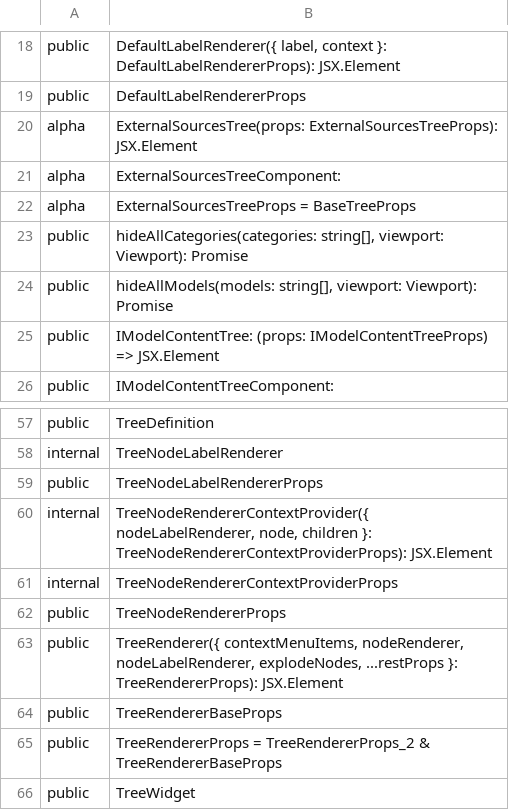
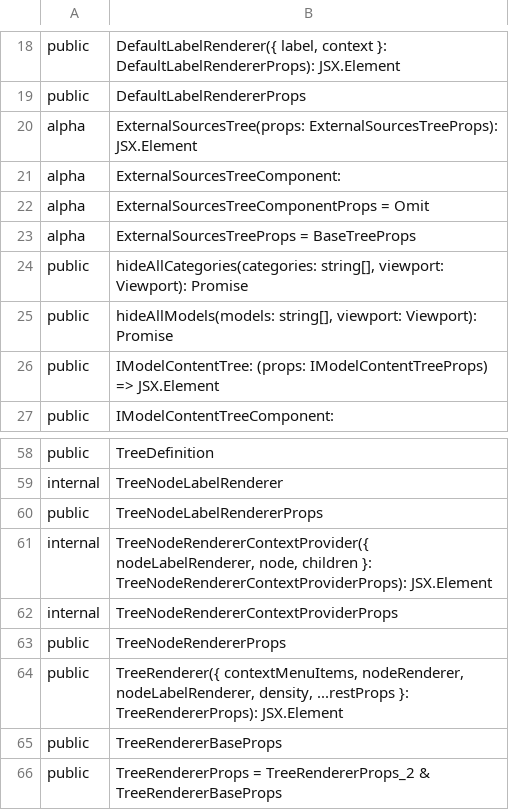
Before and after one commit to iTwin/viewer-components-react, a CSV file: common/api/summary/tree-widget-react.exports.csv, drawn as a sheet; only a part is shown, gaps mark what is left out; the shorter side is filled out with more unchanged rows.

Commit message:
Rename `explodeNodes` -> `density`

```diff
--- a/common/api/summary/tree-widget-react.exports.csv
+++ b/common/api/summary/tree-widget-react.exports.csv
@@ -21,2 +21,3 @@ alpha;ExternalSourcesTree(props: ExternalSourcesTreeProps): JSX.Element
 alpha;ExternalSourcesTreeComponent:
+alpha;ExternalSourcesTreeComponentProps = Omit
 alpha;ExternalSourcesTreeProps = BaseTreeProps
@@ -62,3 +63,3 @@ internal;TreeNodeRendererContextProviderProps
 public;TreeNodeRendererProps
-public;TreeRenderer({ contextMenuItems, nodeRenderer, nodeLabelRenderer, explodeNodes, ...restProps }: TreeRendererProps): JSX.Element
+public;TreeRenderer({ contextMenuItems, nodeRenderer, nodeLabelRenderer, density, ...restProps }: TreeRendererProps): JSX.Element
 public;TreeRendererBaseProps
```
Also changed, not shown: 10 other files.
